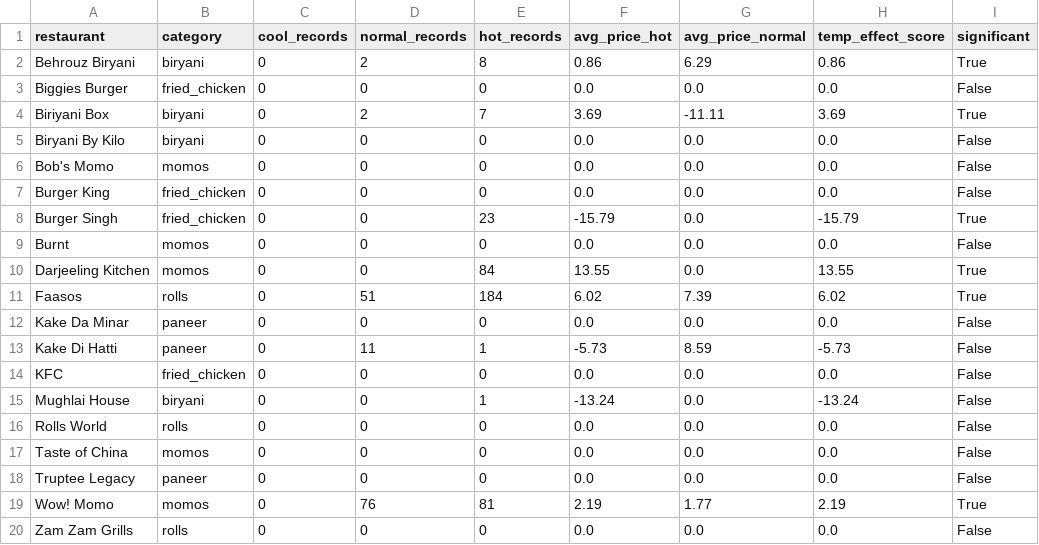
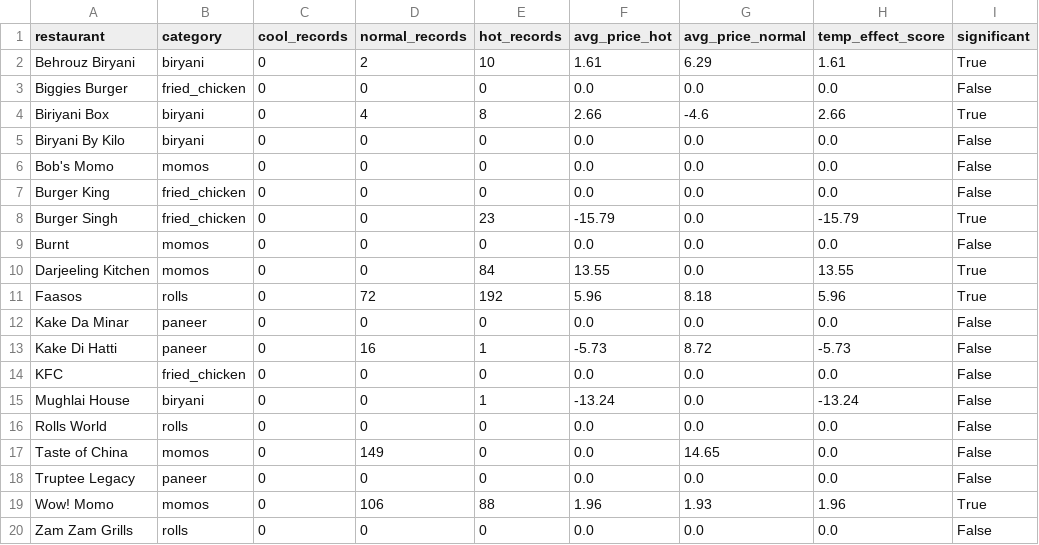
Before and after one commit to Laren27/Price-Surge, a CSV file: data/processed/temperature_effect/temperature_effect_results.csv, drawn as a sheet; only a part is shown; the diff names each change by its address in the sheet, - before the commit and + after, or states it on an @@ line.

Commit message:
Update temperature_effect_results.csv

```diff
--- a/data/processed/temperature_effect/temperature_effect_results.csv
+++ b/data/processed/temperature_effect/temperature_effect_results.csv
-E2 (hot_records): 8
+E2 (hot_records): 10
-F2 (avg_price_hot): 0.86
+F2 (avg_price_hot): 1.61
-H2 (temp_effect_score): 0.86
+H2 (temp_effect_score): 1.61
-D4 (normal_records): 2
+D4 (normal_records): 4
-E4 (hot_records): 7
+E4 (hot_records): 8
-F4 (avg_price_hot): 3.69
+F4 (avg_price_hot): 2.66
-G4 (avg_price_normal): -11.11
+G4 (avg_price_normal): -4.6
-H4 (temp_effect_score): 3.69
+H4 (temp_effect_score): 2.66
-D11 (normal_records): 51
+D11 (normal_records): 72
-E11 (hot_records): 184
+E11 (hot_records): 192
-F11 (avg_price_hot): 6.02
+F11 (avg_price_hot): 5.96
-G11 (avg_price_normal): 7.39
+G11 (avg_price_normal): 8.18
-H11 (temp_effect_score): 6.02
+H11 (temp_effect_score): 5.96
-D13 (normal_records): 11
+D13 (normal_records): 16
-G13 (avg_price_normal): 8.59
+G13 (avg_price_normal): 8.72
-D17 (normal_records): 0
+D17 (normal_records): 149
-G17 (avg_price_normal): 0.0
+G17 (avg_price_normal): 14.65
-D19 (normal_records): 76
+D19 (normal_records): 106
-E19 (hot_records): 81
+E19 (hot_records): 88
-F19 (avg_price_hot): 2.19
+F19 (avg_price_hot): 1.96
-G19 (avg_price_normal): 1.77
+G19 (avg_price_normal): 1.93
-H19 (temp_effect_score): 2.19
+H19 (temp_effect_score): 1.96
```
